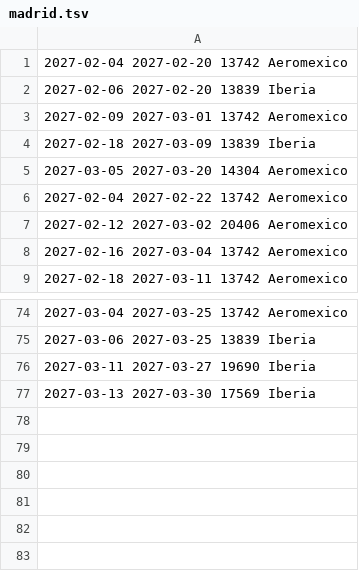
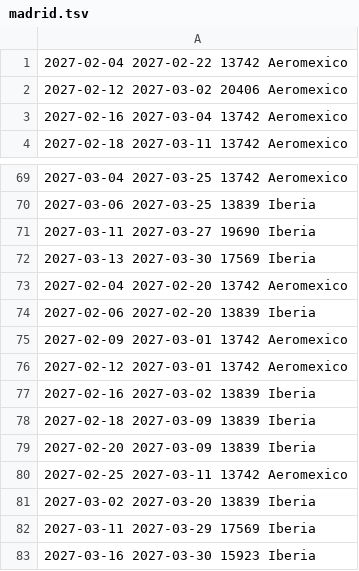
Before and after one commit to franciscojma97/vuelo-alerta, a TSV file: estado/madrid.tsv, drawn as a sheet; only a part is shown, gaps mark what is left out.

```diff
--- a/estado/madrid.tsv
+++ b/estado/madrid.tsv
@@ -1,6 +1 @@
-2027-02-04 2027-02-20 13742 Aeromexico
-2027-02-06 2027-02-20 13839 Iberia
-2027-02-09 2027-03-01 13742 Aeromexico
-2027-02-18 2027-03-09 13839 Iberia
-2027-03-05 2027-03-20 14304 Aeromexico
 2027-02-04 2027-02-22 13742 Aeromexico
@@ -77 +72,12 @@
 2027-03-13 2027-03-30 17569 Iberia
+2027-02-04 2027-02-20 13742 Aeromexico
+2027-02-06 2027-02-20 13839 Iberia
+2027-02-09 2027-03-01 13742 Aeromexico
+2027-02-12 2027-03-01 13742 Aeromexico
+2027-02-16 2027-03-02 13839 Iberia
+2027-02-18 2027-03-09 13839 Iberia
+2027-02-20 2027-03-09 13839 Iberia
+2027-02-25 2027-03-11 13742 Aeromexico
+2027-03-02 2027-03-20 13839 Iberia
+2027-03-11 2027-03-29 17569 Iberia
+2027-03-16 2027-03-30 15923 Iberia
```
Also changed, not shown: 2 other files.
